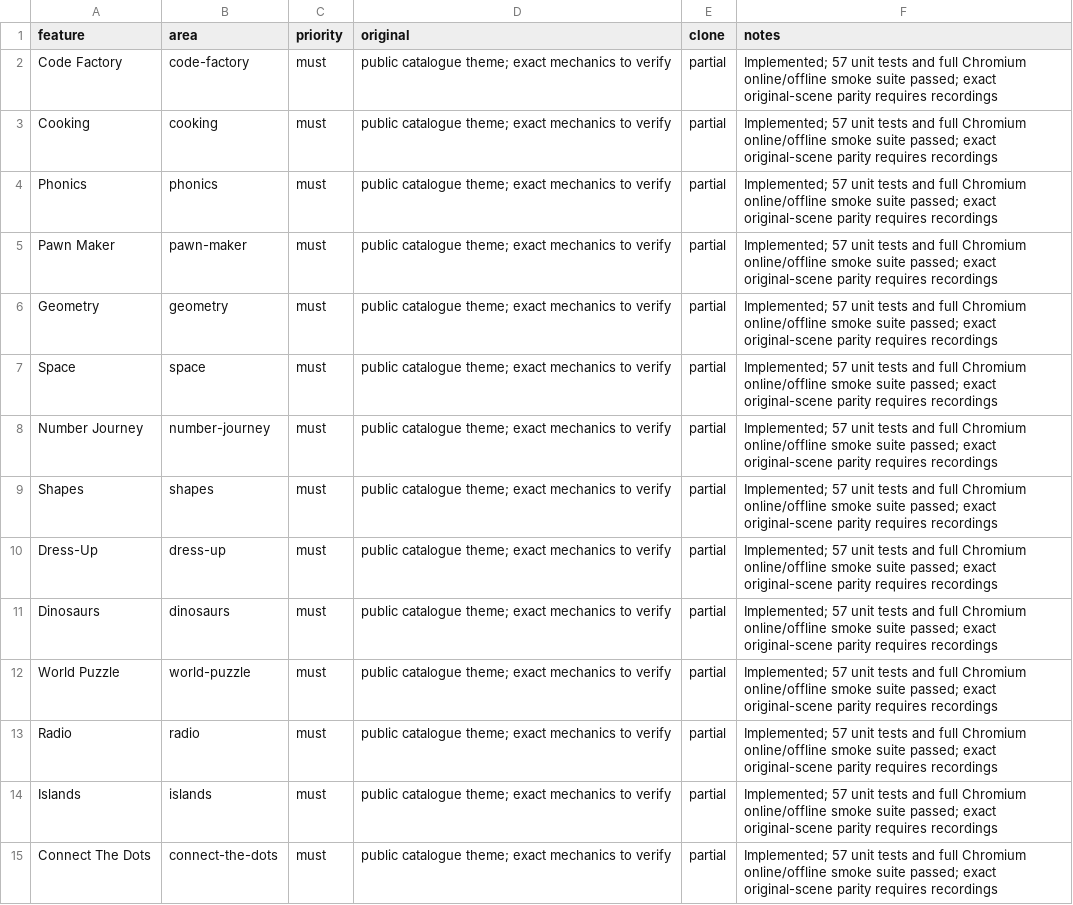
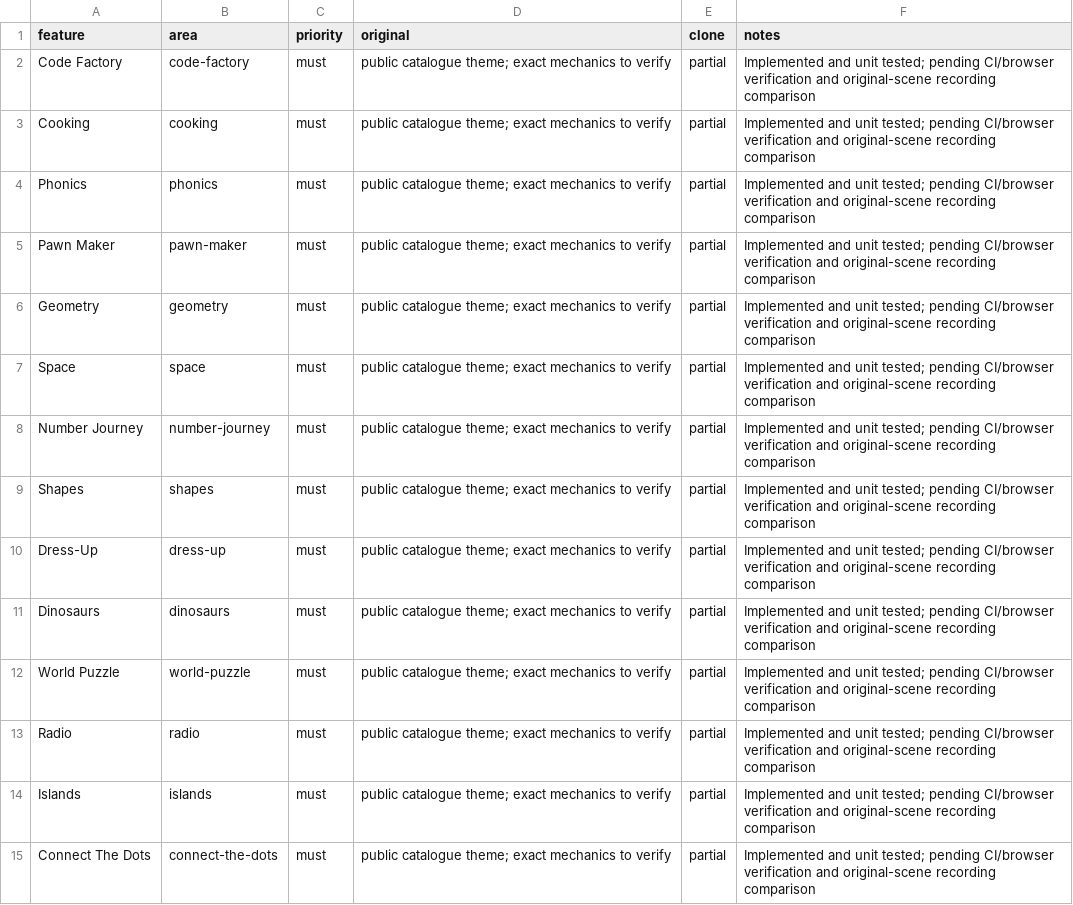
Before and after one commit to overbit/poklike, a CSV file: replica/features.csv, drawn as a sheet; only a part is shown; the diff covers the shown part only.

Commit message:
docs: record observed gameplay and unverified video references

```diff
--- a/replica/features.csv
+++ b/replica/features.csv
@@ -1,15 +1,15 @@
 feature,area,priority,original,clone,notes
-Code Factory,code-factory,must,public catalogue theme; exact mechanics to verify,partial,Implemented; 57 unit tests and full Chromium online/offline smoke suite passed; exact original-scene parity requires recordings
-Cooking,cooking,must,public catalogue theme; exact mechanics to verify,partial,Implemented; 57 unit tests and full Chromium online/offline smoke suite passed; exact original-scene parity requires recordings
-Phonics,phonics,must,public catalogue theme; exact mechanics to verify,partial,Implemented; 57 unit tests and full Chromium online/offline smoke suite passed; exact original-scene parity requires recordings
-Pawn Maker,pawn-maker,must,public catalogue theme; exact mechanics to verify,partial,Implemented; 57 unit tests and full Chromium online/offline smoke suite passed; exact original-scene parity requires recordings
-Geometry,geometry,must,public catalogue theme; exact mechanics to verify,partial,Implemented; 57 unit tests and full Chromium online/offline smoke suite passed; exact original-scene parity requires recordings
-Space,space,must,public catalogue theme; exact mechanics to verify,partial,Implemented; 57 unit tests and full Chromium online/offline smoke suite passed; exact original-scene parity requires recordings
-Number Journey,number-journey,must,public catalogue theme; exact mechanics to verify,partial,Implemented; 57 unit tests and full Chromium online/offline smoke suite passed; exact original-scene parity requires recordings
-Shapes,shapes,must,public catalogue theme; exact mechanics to verify,partial,Implemented; 57 unit tests and full Chromium online/offline smoke suite passed; exact original-scene parity requires recordings
-Dress-Up,dress-up,must,public catalogue theme; exact mechanics to verify,partial,Implemented; 57 unit tests and full Chromium online/offline smoke suite passed; exact original-scene parity requires recordings
-Dinosaurs,dinosaurs,must,public catalogue theme; exact mechanics to verify,partial,Implemented; 57 unit tests and full Chromium online/offline smoke suite passed; exact original-scene parity requires recordings
-World Puzzle,world-puzzle,must,public catalogue theme; exact mechanics to verify,partial,Implemented; 57 unit tests and full Chromium online/offline smoke suite passed; exact original-scene parity requires recordings
-Radio,radio,must,public catalogue theme; exact mechanics to verify,partial,Implemented; 57 unit tests and full Chromium online/offline smoke suite passed; exact original-scene parity requires recordings
-Islands,islands,must,public catalogue theme; exact mechanics to verify,partial,Implemented; 57 unit tests and full Chromium online/offline smoke suite passed; exact original-scene parity requires recordings
-Connect The Dots,connect-the-dots,must,public catalogue theme; exact mechanics to verify,partial,Implemented; 57 unit tests and full Chromium online/offline smoke suite passed; exact original-scene parity requires recordings
+Code Factory,code-factory,must,public catalogue theme; exact mechanics to verify,partial,Implemented and unit tested; pending CI/browser verification and original-scene recording comparison
+Cooking,cooking,must,public catalogue theme; exact mechanics to verify,partial,Implemented and unit tested; pending CI/browser verification and original-scene recording comparison
+Phonics,phonics,must,public catalogue theme; exact mechanics to verify,partial,Implemented and unit tested; pending CI/browser verification and original-scene recording comparison
+Pawn Maker,pawn-maker,must,public catalogue theme; exact mechanics to verify,partial,Implemented and unit tested; pending CI/browser verification and original-scene recording comparison
+Geometry,geometry,must,public catalogue theme; exact mechanics to verify,partial,Implemented and unit tested; pending CI/browser verification and original-scene recording comparison
+Space,space,must,public catalogue theme; exact mechanics to verify,partial,Implemented and unit tested; pending CI/browser verification and original-scene recording comparison
+Number Journey,number-journey,must,public catalogue theme; exact mechanics to verify,partial,Implemented and unit tested; pending CI/browser verification and original-scene recording comparison
+Shapes,shapes,must,public catalogue theme; exact mechanics to verify,partial,Implemented and unit tested; pending CI/browser verification and original-scene recording comparison
+Dress-Up,dress-up,must,public catalogue theme; exact mechanics to verify,partial,Implemented and unit tested; pending CI/browser verification and original-scene recording comparison
+Dinosaurs,dinosaurs,must,public catalogue theme; exact mechanics to verify,partial,Implemented and unit tested; pending CI/browser verification and original-scene recording comparison
+World Puzzle,world-puzzle,must,public catalogue theme; exact mechanics to verify,partial,Implemented and unit tested; pending CI/browser verification and original-scene recording comparison
+Radio,radio,must,public catalogue theme; exact mechanics to verify,partial,Implemented and unit tested; pending CI/browser verification and original-scene recording comparison
+Islands,islands,must,public catalogue theme; exact mechanics to verify,partial,Implemented and unit tested; pending CI/browser verification and original-scene recording comparison
+Connect The Dots,connect-the-dots,must,public catalogue theme; exact mechanics to verify,partial,Implemented and unit tested; pending CI/browser verification and original-scene recording comparison
```
Also changed, not shown: 14 edited cells elsewhere in this file, 7 other files.
